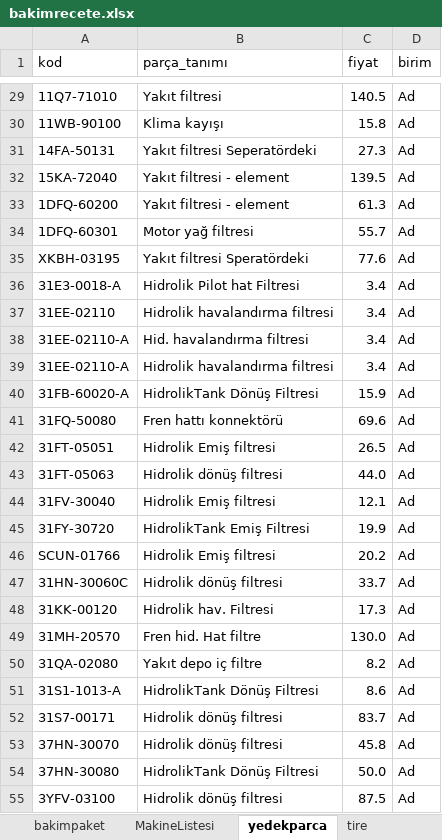
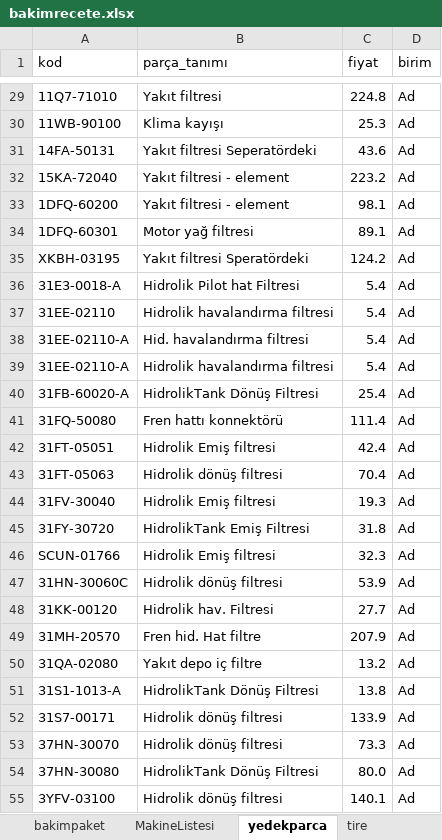
Before and after one commit to sucdallar-wq/Hyundai-rental-, an Excel workbook: bakimrecete.xlsx, sheet yedekparca, drawn as a sheet; only a part is shown, gaps mark what is left out; values as stored, in another font and other column widths than the file's, no borders; the diff covers the shown part only; the diff names each change by its address in the sheet, - before the commit and + after, or states it on an @@ line.

```diff
--- a/bakimrecete.xlsx (sheet yedekparca)
+++ b/bakimrecete.xlsx (sheet yedekparca)
-C29 (fiyat): 140.5
+C29 (fiyat): 224.8
-C30 (fiyat): 15.8
+C30 (fiyat): 25.3
-C31 (fiyat): 27.3
+C31 (fiyat): 43.6
-C32 (fiyat): 139.5
+C32 (fiyat): 223.2
-C33 (fiyat): 61.3
+C33 (fiyat): 98.1
-C34 (fiyat): 55.7
+C34 (fiyat): 89.1
-C35 (fiyat): 77.6
+C35 (fiyat): 124.2
-C36:C39 (fiyat): 3.4
+C36:C39 (fiyat): 5.4
-C40 (fiyat): 15.9
+C40 (fiyat): 25.4
-C41 (fiyat): 69.6
+C41 (fiyat): 111.4
-C42 (fiyat): 26.5
+C42 (fiyat): 42.4
-C43 (fiyat): 44.0
+C43 (fiyat): 70.4
-C44 (fiyat): 12.1
+C44 (fiyat): 19.3
-C45 (fiyat): 19.9
+C45 (fiyat): 31.8
-C46 (fiyat): 20.2
+C46 (fiyat): 32.3
-C47 (fiyat): 33.7
+C47 (fiyat): 53.9
-C48 (fiyat): 17.3
+C48 (fiyat): 27.7
-C49 (fiyat): 130.0
+C49 (fiyat): 207.9
-C50 (fiyat): 8.2
+C50 (fiyat): 13.2
-C51 (fiyat): 8.6
+C51 (fiyat): 13.8
-C52 (fiyat): 83.7
+C52 (fiyat): 133.9
-C53 (fiyat): 45.8
+C53 (fiyat): 73.3
-C54 (fiyat): 50.0
+C54 (fiyat): 80.0
-C55 (fiyat): 87.5
+C55 (fiyat): 140.1
```
Also changed, not shown: 9 added rows and 98 edited cells elsewhere in this sheet, sheet bakimrecete, sheet bakimpaket, sheet tire, other sheet tabs, formulas that keep their value, hidden cells.
